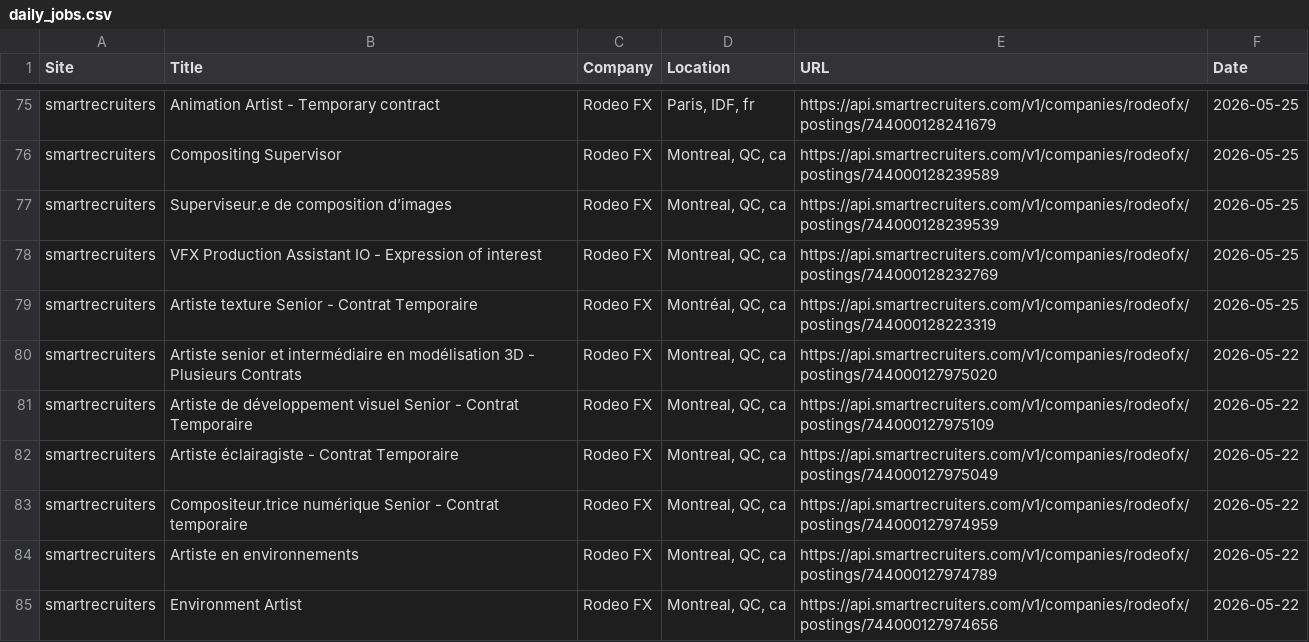
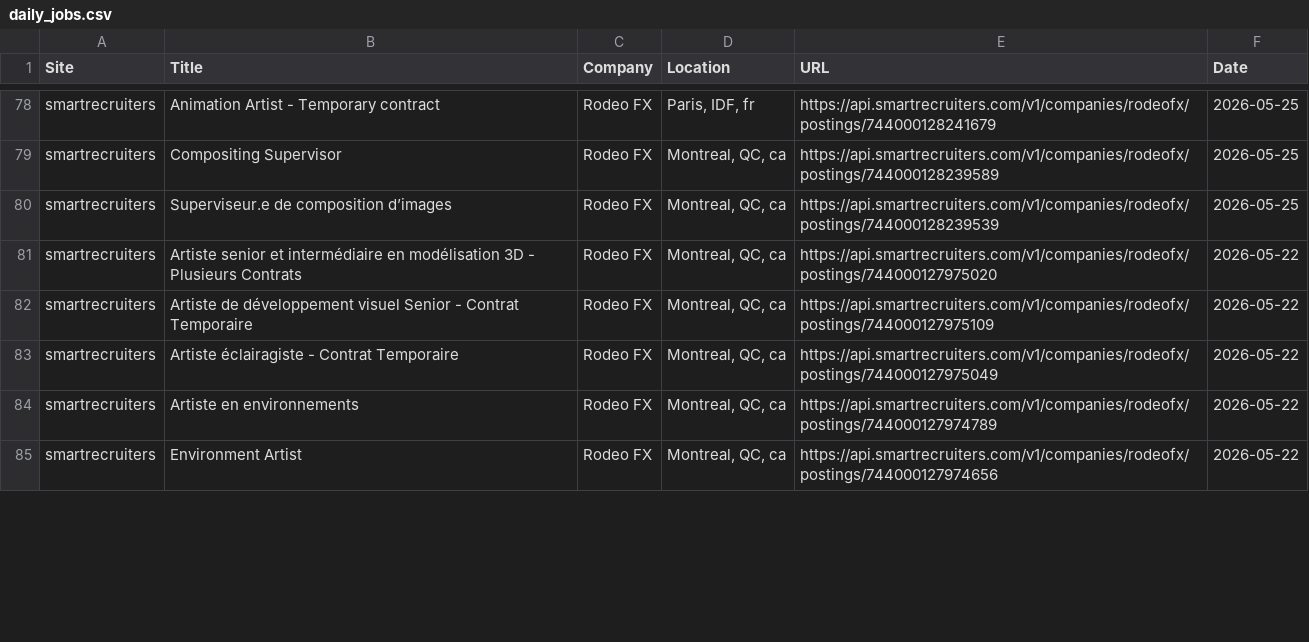
Before and after one commit to christiandguerard/ever-jobs-dash, a CSV file: daily_jobs.csv, drawn as a sheet; only a part is shown, gaps mark what is left out; the diff covers the shown part only.

Commit message:
Update job dashboard: Thu May 28 16:15:06 UTC 2026

```diff
--- a/daily_jobs.csv
+++ b/daily_jobs.csv
@@ -77,4 +80,2 @@ smartrecruiters,Compositing Supervisor,Rodeo FX,"Montreal, QC, ca",https://api.s
 smartrecruiters,Superviseur.e de composition d’images,Rodeo FX,"Montreal, QC, ca",https://api.smartrecruiters.com/v1/companies/rodeofx/postings/744000128239539,2026-05-25
-smartrecruiters,VFX Production Assistant IO - Expression of interest,Rodeo FX,"Montreal, QC, ca",https://api.smartrecruiters.com/v1/companies/rodeofx/postings/744000128232769,2026-05-25
-smartrecruiters,Artiste texture Senior - Contrat Temporaire,Rodeo FX,"Montréal, QC, ca",https://api.smartrecruiters.com/v1/companies/rodeofx/postings/744000128223319,2026-05-25
 smartrecruiters,Artiste senior et intermédiaire en modélisation 3D - Plusieurs Contrats,Rodeo FX,"Montreal, QC, ca",https://api.smartrecruiters.com/v1/companies/rodeofx/postings/744000127975020,2026-05-22
@@ -82,3 +83,2 @@ smartrecruiters,Artiste de développement visuel Senior - Contrat Temporaire,Rod
 smartrecruiters,Artiste éclairagiste - Contrat Temporaire,Rodeo FX,"Montreal, QC, ca",https://api.smartrecruiters.com/v1/companies/rodeofx/postings/744000127975049,2026-05-22
-smartrecruiters,Compositeur.trice numérique Senior - Contrat temporaire,Rodeo FX,"Montreal, QC, ca",https://api.smartrecruiters.com/v1/companies/rodeofx/postings/744000127974959,2026-05-22
 smartrecruiters,Artiste en environnements,Rodeo FX,"Montreal, QC, ca",https://api.smartrecruiters.com/v1/companies/rodeofx/postings/744000127974789,2026-05-22
```
Also changed, not shown: 10 added rows, 7 removed rows, 6 moved rows and 22 edited cells elsewhere in this file.
